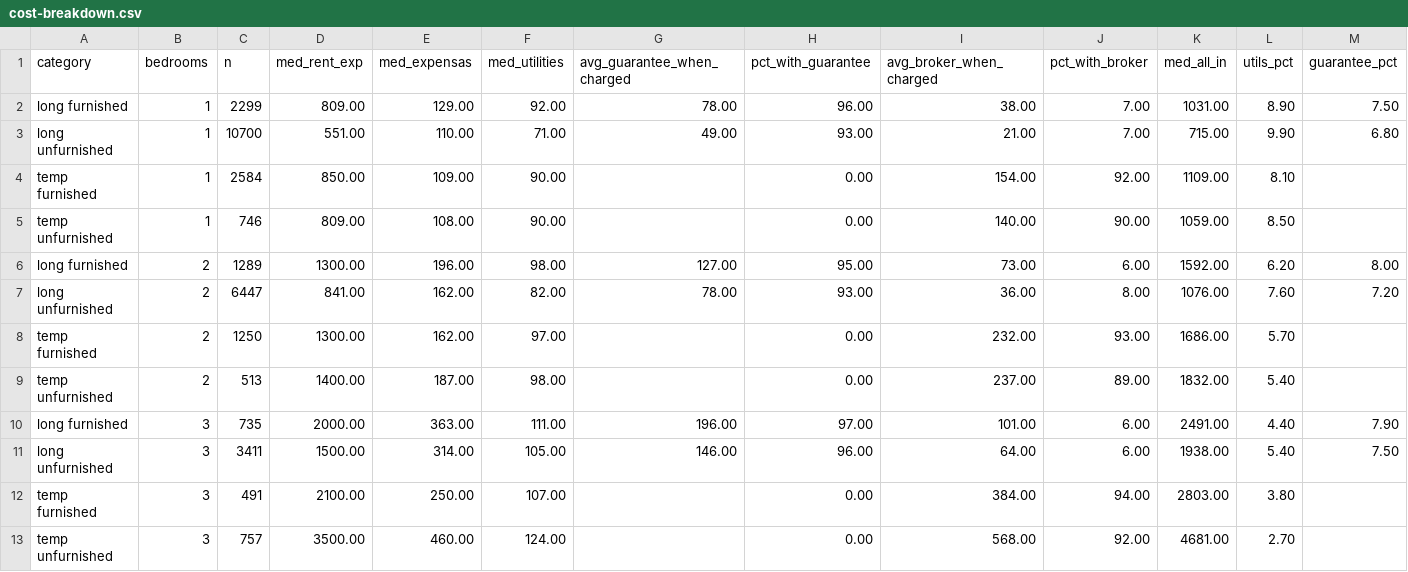
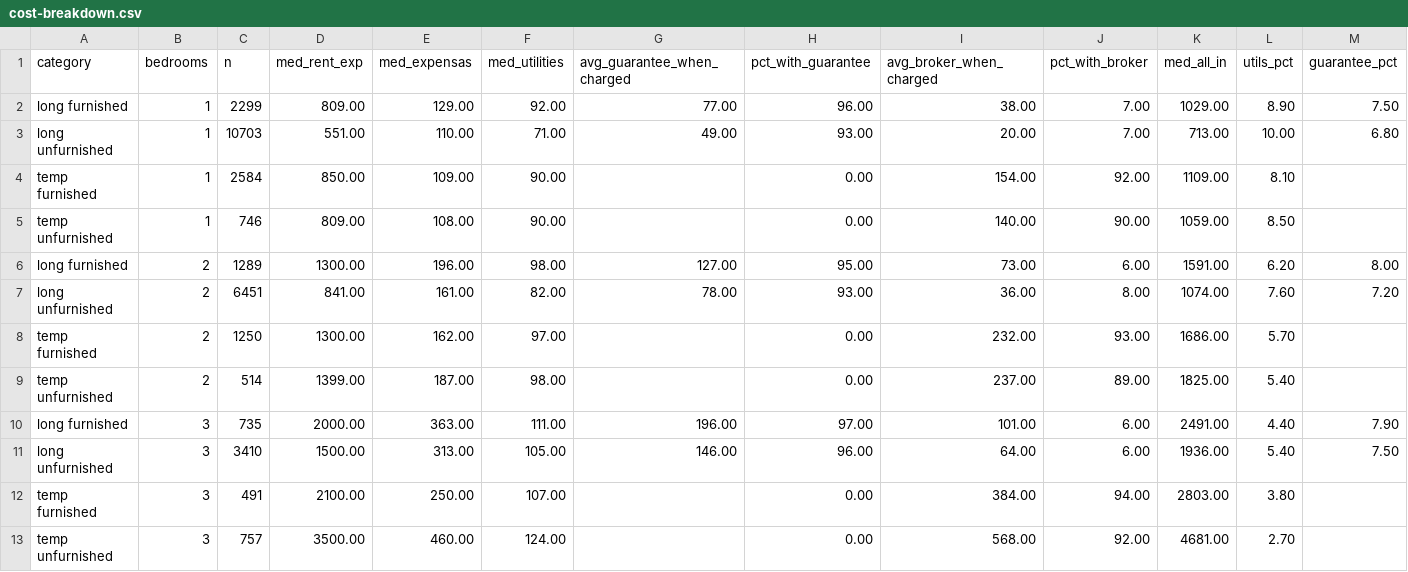
Before and after one commit to unitrank/buenos-aires-rental-market, a CSV file: data/latest/cost-breakdown.csv, drawn as a sheet; only a part is shown; the diff names each change by its address in the sheet, - before the commit and + after, or states it on an @@ line.

```diff
--- a/data/latest/cost-breakdown.csv
+++ b/data/latest/cost-breakdown.csv
-G2 (avg_guarantee_when_charged): 78.00
+G2 (avg_guarantee_when_charged): 77.00
-K2 (med_all_in): 1031.00
+K2 (med_all_in): 1029.00
-C3 (n): 10700
+C3 (n): 10703
-I3 (avg_broker_when_charged): 21.00
+I3 (avg_broker_when_charged): 20.00
-K3 (med_all_in): 715.00
+K3 (med_all_in): 713.00
-L3 (utils_pct): 9.90
+L3 (utils_pct): 10.00
-K6 (med_all_in): 1592.00
+K6 (med_all_in): 1591.00
-C7 (n): 6447
+C7 (n): 6451
-E7 (med_expensas): 162.00
+E7 (med_expensas): 161.00
-K7 (med_all_in): 1076.00
+K7 (med_all_in): 1074.00
-C9 (n): 513
+C9 (n): 514
-D9 (med_rent_exp): 1400.00
+D9 (med_rent_exp): 1399.00
-K9 (med_all_in): 1832.00
+K9 (med_all_in): 1825.00
-C11 (n): 3411
+C11 (n): 3410
-E11 (med_expensas): 314.00
+E11 (med_expensas): 313.00
-K11 (med_all_in): 1938.00
+K11 (med_all_in): 1936.00
```
Also changed, not shown: data/history/uaci-2026-10.csv, data/latest/by-barrio.csv, 7 other files.
